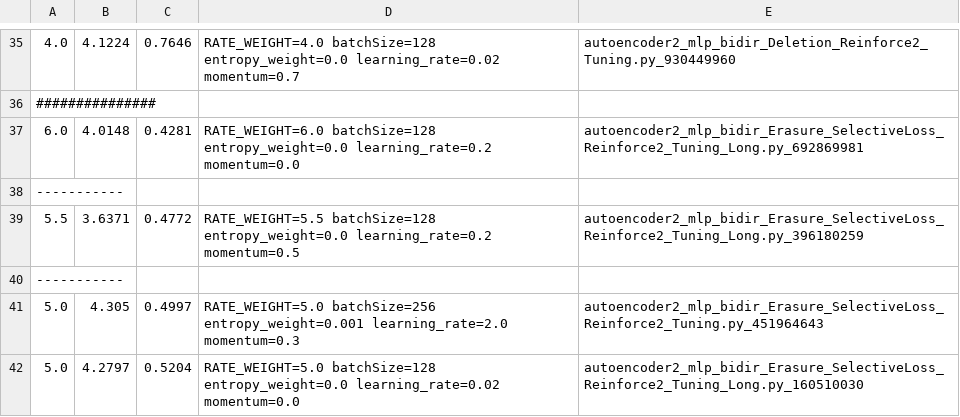
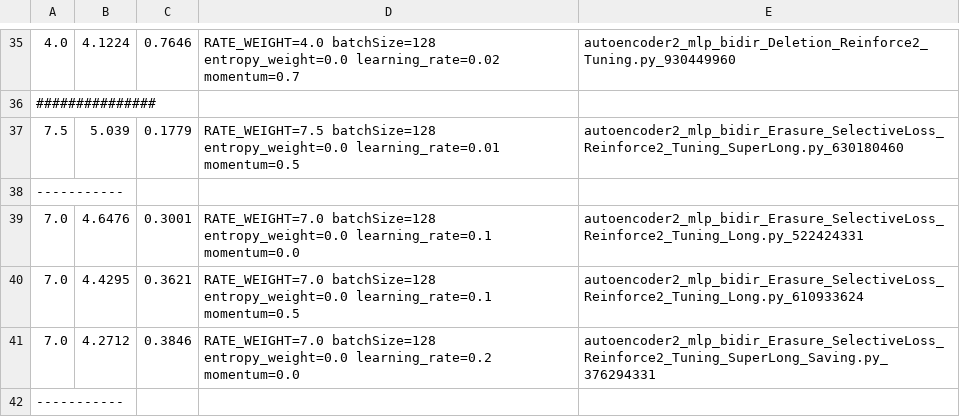
Before and after one commit to m-hahn/recursive-prd, a TSV file: autoencoder-output/searchResults.tsv, drawn as a sheet; only a part is shown, gaps mark what is left out; the shorter side is filled out with more unchanged rows; the diff covers the shown part only.

```diff
--- a/autoencoder-output/searchResults.tsv
+++ b/autoencoder-output/searchResults.tsv
@@ -36 +36,7 @@
 ###############
+7.5	5.039	0.1779	RATE_WEIGHT=7.5 batchSize=128 entropy_weight=0.0 learning_rate=0.01 momentum=0.5	autoencoder2_mlp_bidir_Erasure_SelectiveLoss_Reinforce2_Tuning_SuperLong.py_630180460
+-----------
+7.0	4.6476	0.3001	RATE_WEIGHT=7.0 batchSize=128 entropy_weight=0.0 learning_rate=0.1 momentum=0.0	autoencoder2_mlp_bidir_Erasure_SelectiveLoss_Reinforce2_Tuning_Long.py_522424331
+7.0	4.4295	0.3621	RATE_WEIGHT=7.0 batchSize=128 entropy_weight=0.0 learning_rate=0.1 momentum=0.5	autoencoder2_mlp_bidir_Erasure_SelectiveLoss_Reinforce2_Tuning_Long.py_610933624
+7.0	4.2712	0.3846	RATE_WEIGHT=7.0 batchSize=128 entropy_weight=0.0 learning_rate=0.2 momentum=0.0	autoencoder2_mlp_bidir_Erasure_SelectiveLoss_Reinforce2_Tuning_SuperLong_Saving.py_376294331
+-----------
```
Also changed, not shown: 24 added rows elsewhere in this file, 3 other files.
